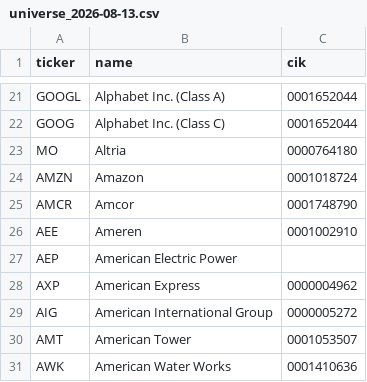
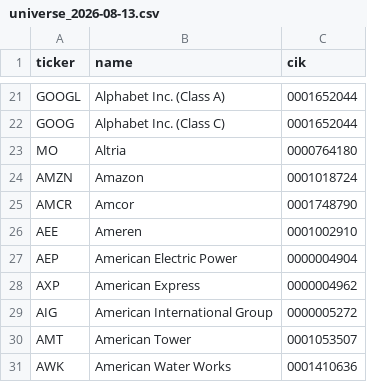
Before and after one commit to parta1960/market-fundamentals-db, a CSV file: data/universe/universe_2026-08-13.csv, drawn as a sheet; only a part is shown, gaps mark what is left out.

```diff
--- a/data/universe/universe_2026-08-13.csv
+++ b/data/universe/universe_2026-08-13.csv
@@ -26,3 +26,3 @@ AMCR,Amcor,0001748790
 AEE,Ameren,0001002910
-AEP,American Electric Power,
+AEP,American Electric Power,0000004904
 AXP,American Express,0000004962
```
Also changed, not shown: data/universe/universe_latest.csv, reports/coverage_census_v0.2.csv, 12 other files.
